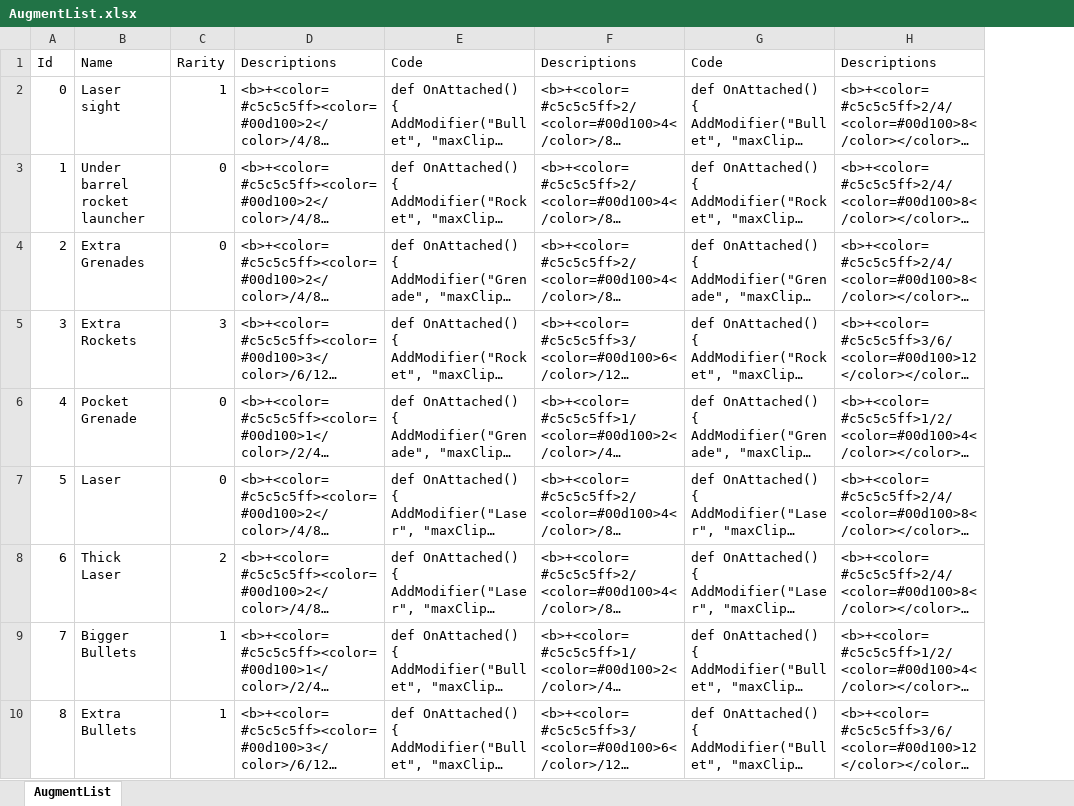
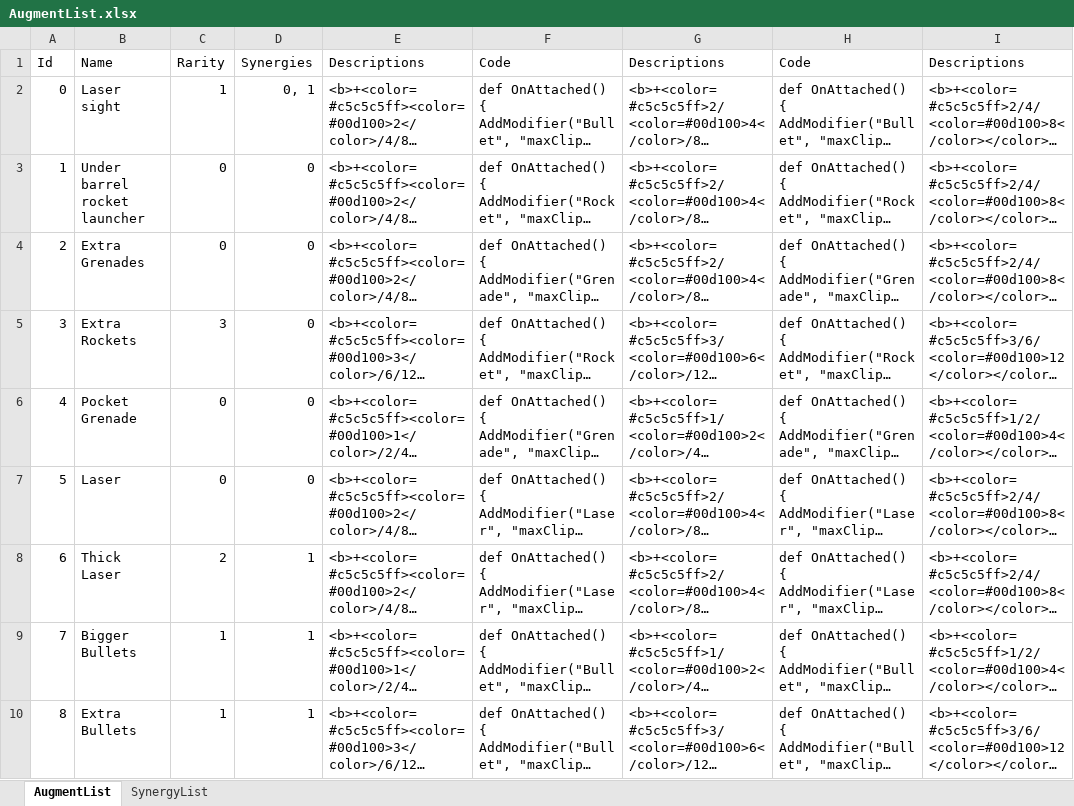
Before and after one commit to dannyli0109/BulletPP, an Excel workbook: Assets/StreamingAssets/AugmentList.xlsx, sheet AugmentList, drawn as a sheet; only a part is shown; long unchanged cells end in …; values as stored, in another font and other column widths than the file's, no borders; the diff names each change by its address in the sheet, - before the commit and + after, or states it on an @@ line.

Commit message:
added synergies

```diff
--- a/Assets/StreamingAssets/AugmentList.xlsx (sheet AugmentList)
+++ b/Assets/StreamingAssets/AugmentList.xlsx (sheet AugmentList)
+sheet tab: SynergyList
+column D, rows 1-10: Synergies | 0, 1 | 0 | 0 | 0 | 0 | 0 | 1 | 1 | 1
```
Also changed, not shown: 20 other files.
